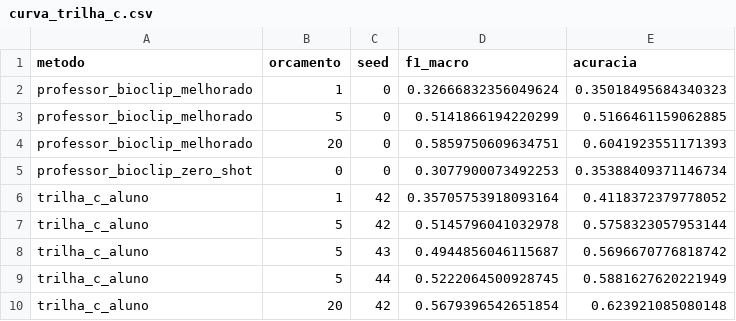
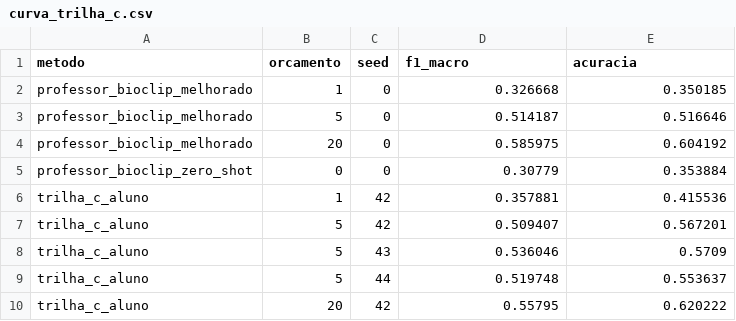
Before and after one commit to riqueu/dl-pa3-2026, a CSV file: outputs/curva_trilha_c.csv, drawn as a sheet.

Commit message:
results(gpu): retrain Trilha C & floor baselines, generate budget curve and figures

```diff
--- a/outputs/curva_trilha_c.csv
+++ b/outputs/curva_trilha_c.csv
@@ -1,10 +1,10 @@
 metodo,orcamento,seed,f1_macro,acuracia
-professor_bioclip_melhorado,1,0,0.32666832356049624,0.35018495684340323
-professor_bioclip_melhorado,5,0,0.5141866194220299,0.5166461159062885
-professor_bioclip_melhorado,20,0,0.5859750609634751,0.6041923551171393
-professor_bioclip_zero_shot,0,0,0.3077900073492253,0.35388409371146734
-trilha_c_aluno,1,42,0.35705753918093164,0.4118372379778052
-trilha_c_aluno,5,42,0.5145796041032978,0.5758323057953144
-trilha_c_aluno,5,43,0.4944856046115687,0.5696670776818742
-trilha_c_aluno,5,44,0.5222064500928745,0.5881627620221949
-trilha_c_aluno,20,42,0.5679396542651854,0.623921085080148
+professor_bioclip_melhorado,1,0,0.326668,0.350185
+professor_bioclip_melhorado,5,0,0.514187,0.516646
+professor_bioclip_melhorado,20,0,0.585975,0.604192
+professor_bioclip_zero_shot,0,0,0.30779,0.353884
+trilha_c_aluno,1,42,0.357881,0.415536
+trilha_c_aluno,5,42,0.509407,0.567201
+trilha_c_aluno,5,43,0.536046,0.5709
+trilha_c_aluno,5,44,0.519748,0.553637
+trilha_c_aluno,20,42,0.55795,0.620222
```
Also changed, not shown: 28 other files.
